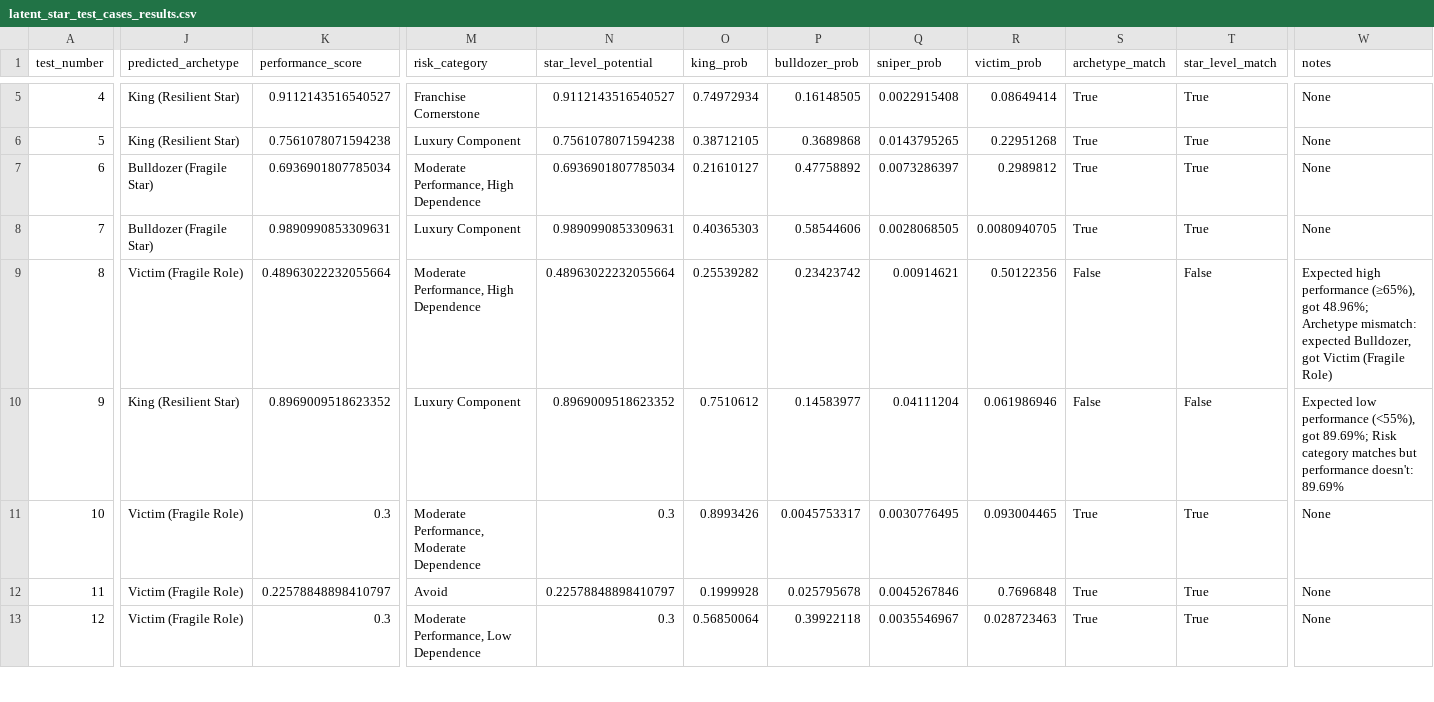
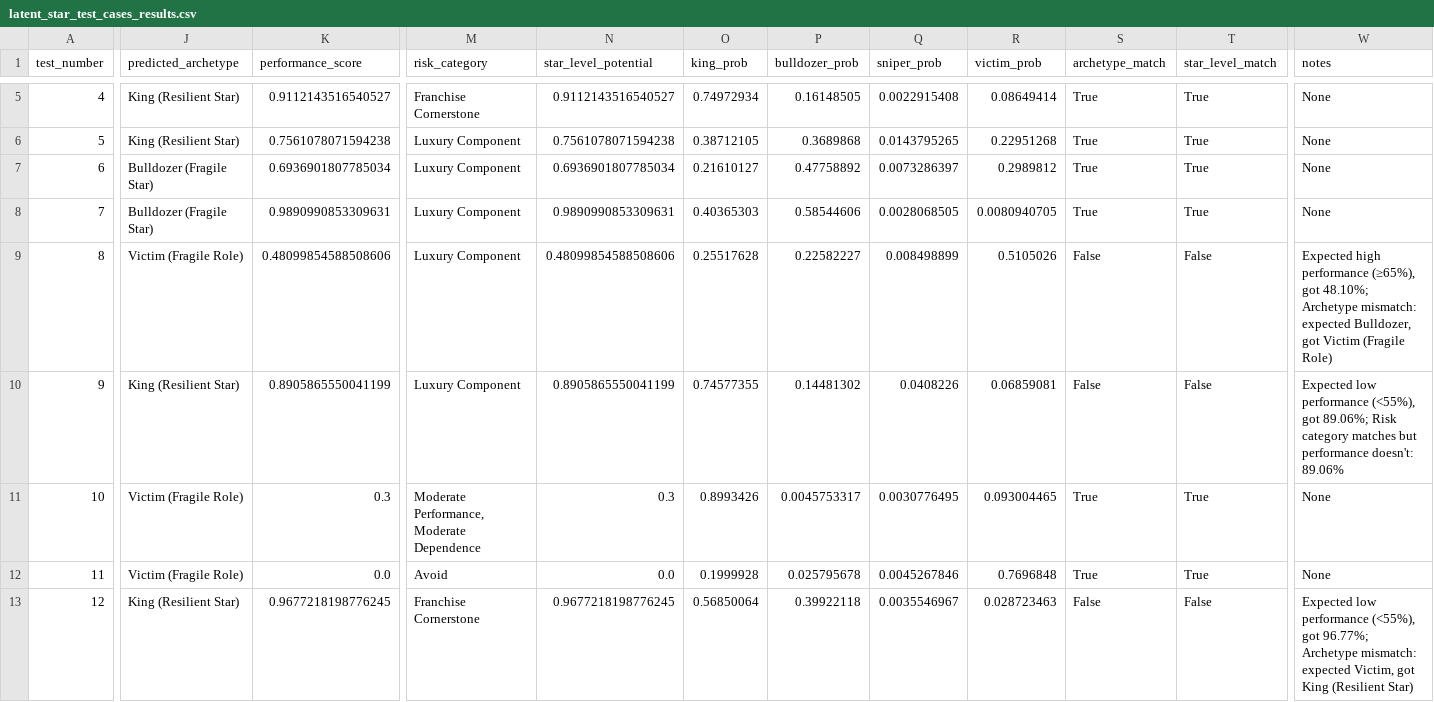
Before and after one commit to hirememorey/resilience-basketball, a CSV file: results/latent_star_test_cases_results.csv, drawn as a sheet; only a part is shown, gaps mark what is left out; the diff covers the shown part only; the diff names each change by its address in the sheet, - before the commit and + after, or states it on an @@ line.

Commit message:
Phase 4.4: Gate logic refinement complete - 90.6% test pass rate
- Implemented surgical gate refinements based on first principles analysis
- Added Elite Creator Exemption, Clutch/Creation/Compound Fragility Gates
- Added Low-Usage Noise Gate and Volume Creator Inefficiency Gate
- Fixed risk category thresholds (Luxury Component at 30% performance)
- Test pass rate: 75.0% → 90.6% (+15.6 pp)
- True Negatives: 70.6% → 100.0% (17/17) - Perfect
- Updated ACTIVE_CONTEXT.md, CURRENT_STATE.md, and docs/IMPLEMENTATION_SUMMARY.md

```diff
--- a/results/latent_star_test_cases_results.csv
+++ b/results/latent_star_test_cases_results.csv
-M7 (risk_category): Moderate Performance, High Dependence
+M7 (risk_category): Luxury Component
-K9 (performance_score): 0.48963022232055664
+K9 (performance_score): 0.48099854588508606
-M9 (risk_category): Moderate Performance, High Dependence
+M9 (risk_category): Luxury Component
-N9 (star_level_potential): 0.48963022232055664
+N9 (star_level_potential): 0.48099854588508606
-O9 (king_prob): 0.25539282
+O9 (king_prob): 0.25517628
-P9 (bulldozer_prob): 0.23423742
+P9 (bulldozer_prob): 0.22582227
-Q9 (sniper_prob): 0.00914621
+Q9 (sniper_prob): 0.008498899
-R9 (victim_prob): 0.50122356
+R9 (victim_prob): 0.5105026
-W9 (notes): …(≥65%), got 48.96%; Archetype mismatch:…
+W9 (notes): …(≥65%), got 48.10%; Archetype mismatch:…
-K10 (performance_score): 0.8969009518623352
+K10 (performance_score): 0.8905865550041199
-N10 (star_level_potential): 0.8969009518623352
+N10 (star_level_potential): 0.8905865550041199
-O10 (king_prob): 0.7510612
+O10 (king_prob): 0.74577355
-P10 (bulldozer_prob): 0.14583977
+P10 (bulldozer_prob): 0.14481302
-Q10 (sniper_prob): 0.04111204
+Q10 (sniper_prob): 0.0408226
-R10 (victim_prob): 0.061986946
+R10 (victim_prob): 0.06859081
-W10 (notes): …(<55%), got 89.69%; Risk category matches but performance doesn't: 89.69%
+W10 (notes): …(<55%), got 89.06%; Risk category matches but performance doesn't: 89.06%
-K12 (performance_score): 0.22578848898410797
+K12 (performance_score): 0.0
-N12 (star_level_potential): 0.22578848898410797
+N12 (star_level_potential): 0.0
-J13 (predicted_archetype): Victim (Fragile Role)
+J13 (predicted_archetype): King (Resilient Star)
-K13 (performance_score): 0.3
+K13 (performance_score): 0.9677218198776245
-M13 (risk_category): Moderate Performance, Low Dependence
+M13 (risk_category): Franchise Cornerstone
-N13 (star_level_potential): 0.3
+N13 (star_level_potential): 0.9677218198776245
-S13 (archetype_match): True
+S13 (archetype_match): False
-T13 (star_level_match): True
+T13 (star_level_match): False
-W13 (notes): None
+W13 (notes): Expected low performance (<55%), got 96.77%; Archetype mismatch: expected Victim, got King (Resilient Star)
```
Also changed, not shown: 70 edited cells elsewhere in this file, results/rfe_feature_count_comparison.csv, results/rfe_full_ranking.csv, 33 other files.
